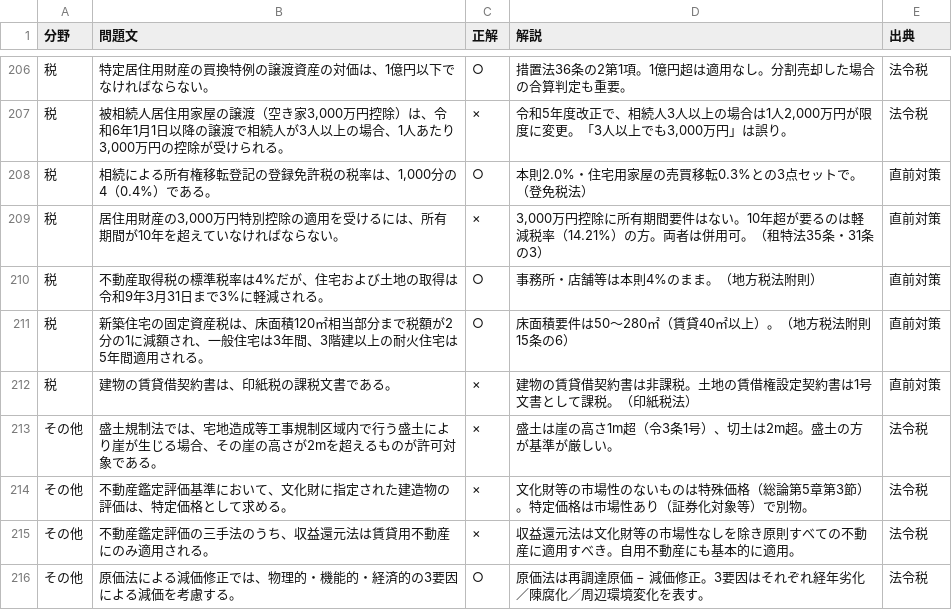
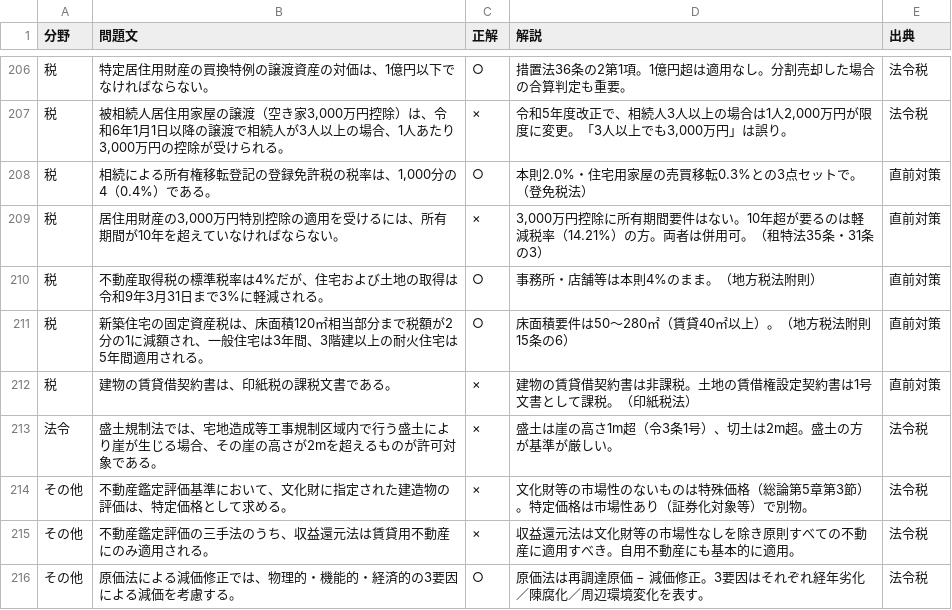
Before and after one commit to obofam/takken2026-quiz, a CSV file: 週次出題素材/宅建_○×問題バンク_分野タグ付き.csv, drawn as a sheet; only a part is shown, gaps mark what is left out; the diff covers the shown part only.

```diff
--- a/週次出題素材/宅建_○×問題バンク_分野タグ付き.csv
+++ b/週次出題素材/宅建_○×問題バンク_分野タグ付き.csv
@@ -212,3 +212,3 @@
 税,建物の賃貸借契約書は、印紙税の課税文書である。,×,建物の賃貸借契約書は非課税。土地の賃借権設定契約書は1号文書として課税。（印紙税法）,直前対策
-その他,盛土規制法では、宅地造成等工事規制区域内で行う盛土により崖が生じる場合、その崖の高さが2mを超えるものが許可対象である。,×,盛土は崖の高さ1m超（令3条1号）、切土は2m超。盛土の方が基準が厳しい。,法令税
+法令,盛土規制法では、宅地造成等工事規制区域内で行う盛土により崖が生じる場合、その崖の高さが2mを超えるものが許可対象である。,×,盛土は崖の高さ1m超（令3条1号）、切土は2m超。盛土の方が基準が厳しい。,法令税
 その他,不動産鑑定評価基準において、文化財に指定された建造物の評価は、特定価格として求める。,×,文化財等の市場性のないものは特殊価格（総論第5章第3節）。特定価格は市場性あり（証券化対象等）で別物。,法令税
```
Also changed, not shown: 9 edited cells elsewhere in this file.
